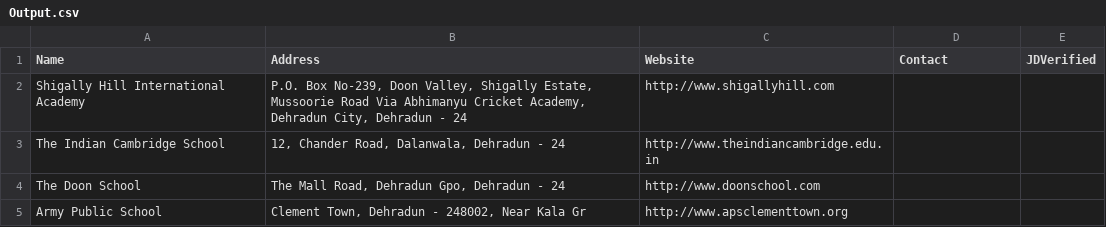
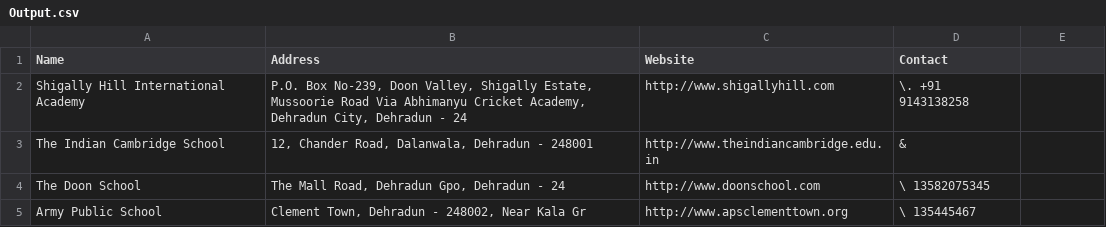
Before and after one commit to Saarge-z/JustDial-Web-Scrapper, a CSV file: Data/Output.csv, drawn as a sheet.

```diff
--- a/Data/Output.csv
+++ b/Data/Output.csv
@@ -1,5 +1,5 @@
-Name,Address,Website,Contact,JDVerified
- Shigally Hill International Academy,"P.O. Box No-239, Doon Valley, Shigally Estate, Mussoorie Road Via Abhimanyu Cricket Academy, Dehradun City, Dehradun - 24",http://www.shigallyhill.com
- The Indian Cambridge School,"12, Chander Road, Dalanwala, Dehradun - 24",http://www.theindiancambridge.edu.in
- The Doon School,"The Mall Road, Dehradun Gpo, Dehradun - 24",http://www.doonschool.com
- Army Public School,"Clement Town, Dehradun - 248002, Near Kala Gr",http://www.apsclementtown.org
+Name,Address,Website,Contact
+ Shigally Hill International Academy,"P.O. Box No-239, Doon Valley, Shigally Estate, Mussoorie Road Via Abhimanyu Cricket Academy, Dehradun City, Dehradun - 24",http://www.shigallyhill.com,\. +91 9143138258
+ The Indian Cambridge School,"12, Chander Road, Dalanwala, Dehradun - 248001",http://www.theindiancambridge.edu.in,&
+ The Doon School,"The Mall Road, Dehradun Gpo, Dehradun - 24",http://www.doonschool.com,\ 13582075345
+ Army Public School,"Clement Town, Dehradun - 248002, Near Kala Gr",http://www.apsclementtown.org,\ 135445467
```
Also changed, not shown: 7 other files.
